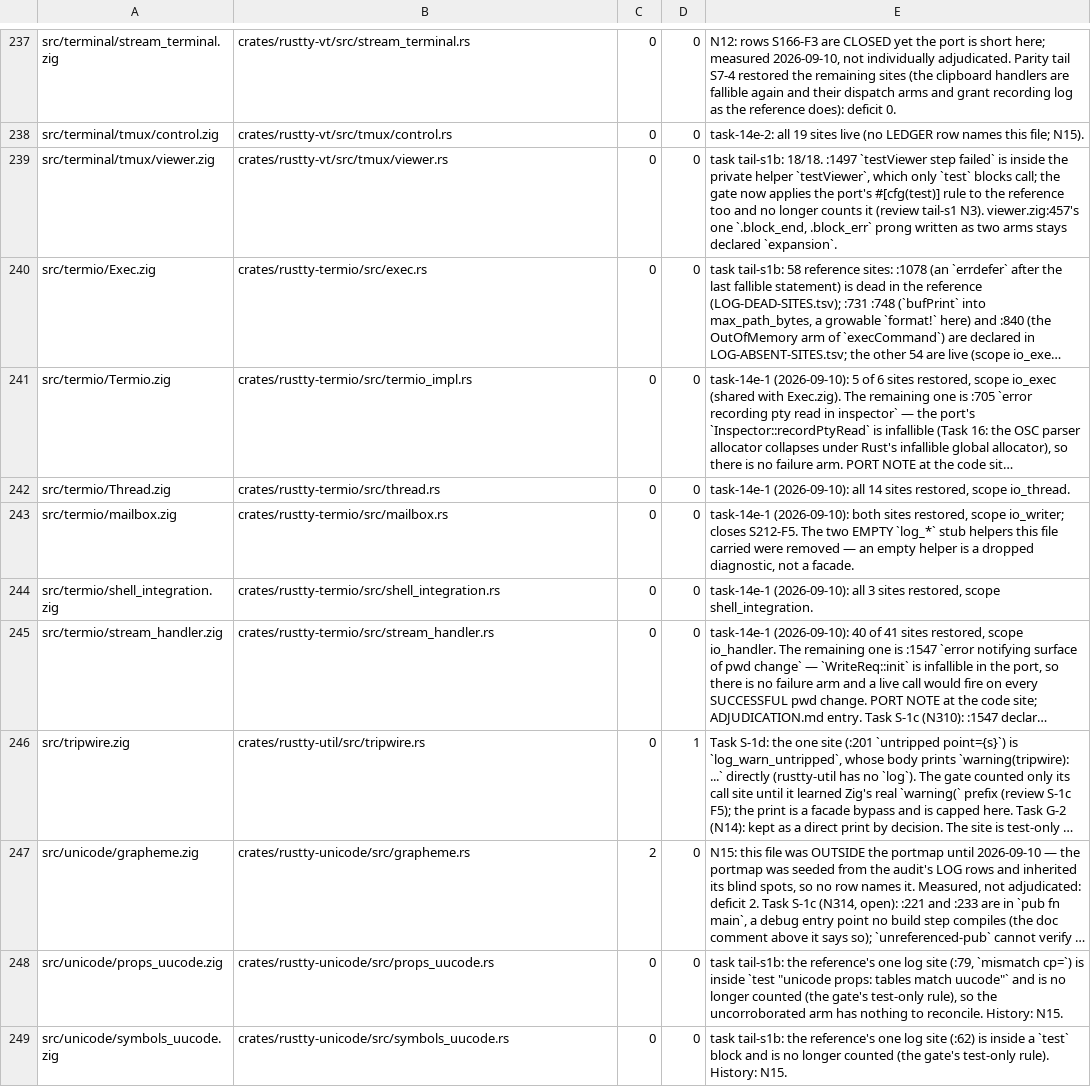
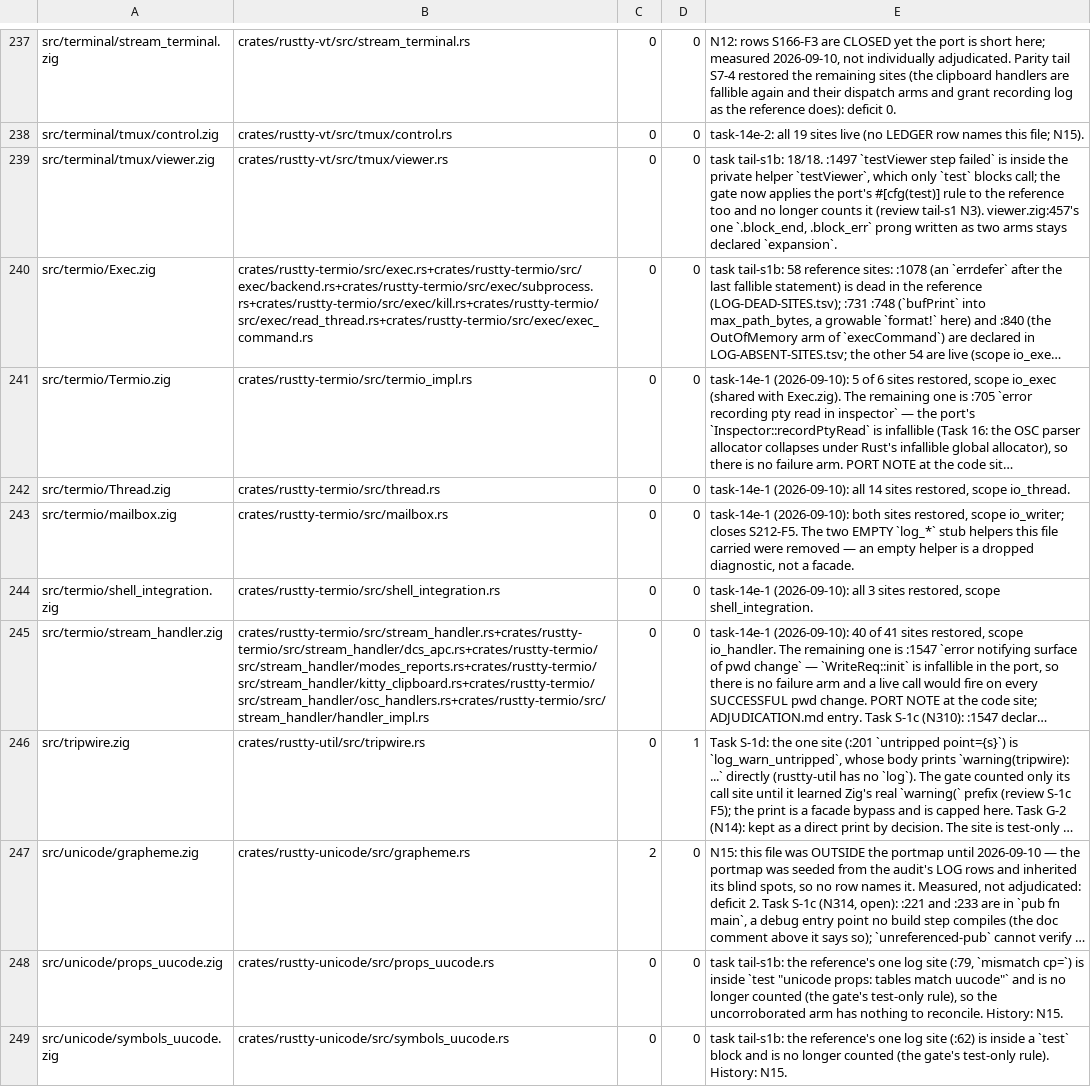
Before and after one commit to AirelyDev/rustty, a TSV file: .port/parity-closure/LOG-PORTMAP.tsv, drawn as a sheet; only a part is shown, gaps mark what is left out; long unchanged cells end in …; the diff names each change by its address in the sheet, - before the commit and + after, or states it on an @@ line.

```diff
--- a/.port/parity-closure/LOG-PORTMAP.tsv
+++ b/.port/parity-closure/LOG-PORTMAP.tsv
-B240: crates/rustty-termio/src/exec.rs
+B240: crates/rustty-termio/src/exec.rs+crates/rustty-termio/src/exec/backend.rs+crates/rustty-termio/src/exec/subprocess.rs+crates/rustty-termio/src/exec/kill.rs+crates/rustty-termio/src/exec/read_thread.rs+crates/rustty-termio/src/exec/exec_command.rs
-B245: crates/rustty-termio/src/stream_handler.rs
+B245: crates/rustty-termio/src/stream_handler.rs+crates/rustty-termio/src/stream_handler/dcs_apc.rs+crates/rustty-termio/src/stream_handler/modes_reports.rs+crates/rustty-termio/src/stream_handler/kitty_clipboard.rs+crates/rustty-termio/src/stream_handler/osc_handlers.rs+crates/rustty-termio/src/stream_handler/handler_impl.rs
```
Also changed, not shown: .port/parity-closure/LOG-ABSENT-SITES.tsv, .port/parity-closure/LOG-PORT-ONLY.tsv, 21 other files.
